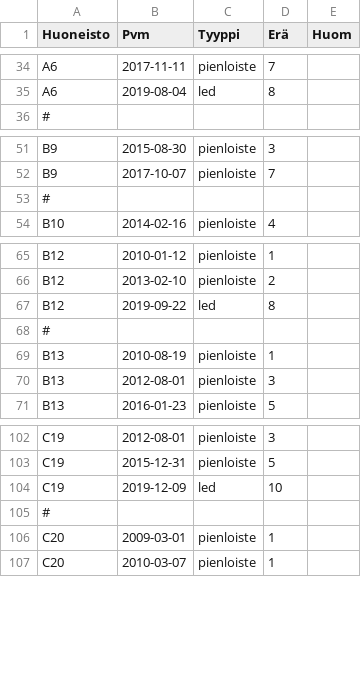
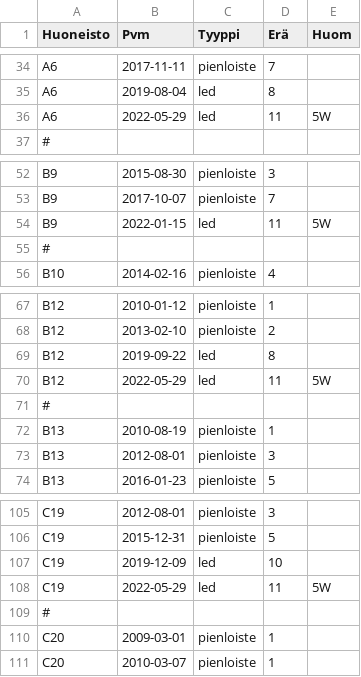
Before and after one commit to lightcaurby/Code-Daylight, a CSV file: data/raw/vaihdot.csv, drawn as a sheet; only a part is shown, gaps mark what is left out.

```diff
--- a/data/raw/vaihdot.csv
+++ b/data/raw/vaihdot.csv
@@ -35,2 +35,3 @@ A6,2017-11-11,pienloiste,7,
 A6,2019-08-04,led,8,
+A6,2022-05-29,led,11,5W
 #
@@ -52,2 +53,3 @@ B9,2015-08-30,pienloiste,3,
 B9,2017-10-07,pienloiste,7,
+B9,2022-01-15,led,11,5W
 #
@@ -67,2 +69,3 @@ B12,2013-02-10,pienloiste,2,
 B12,2019-09-22,led,8,
+B12,2022-05-29,led,11,5W
 #
@@ -104,2 +107,3 @@ C19,2015-12-31,pienloiste,5,
 C19,2019-12-09,led,10,
+C19,2022-05-29,led,11,5W
 #
```
Also changed, not shown: 19 other files.
